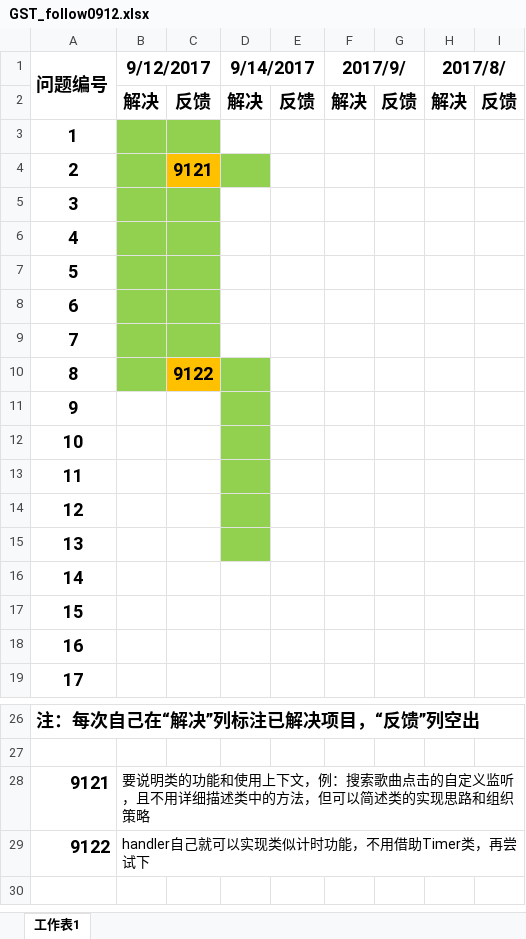
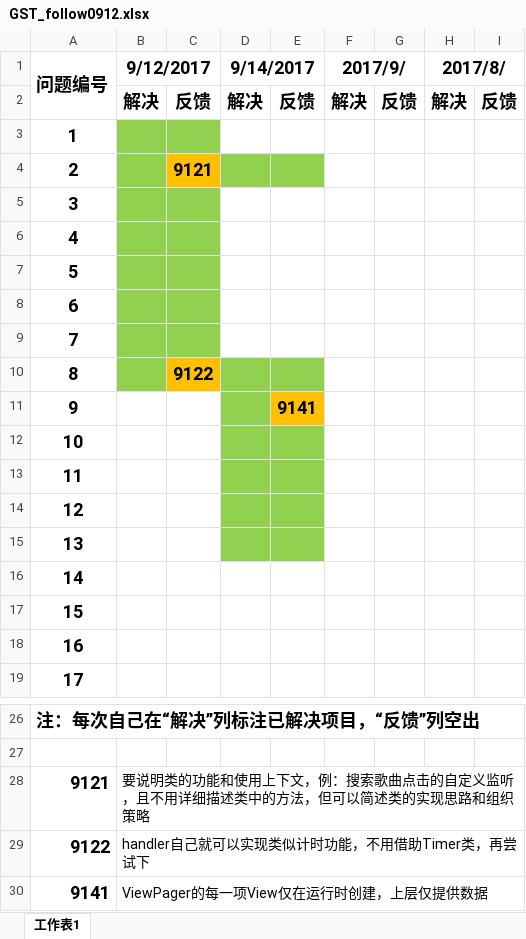
Before and after one commit to StevenGo0311/BBDTEKProject, an Excel workbook: follows/GST_follow0912.xlsx, sheet 工作表1, drawn as a sheet; only a part is shown, gaps mark what is left out; values as stored, in another font and other column widths than the file's, no borders; the diff names each change by its address in the sheet, - before the commit and + after, or states it on an @@ line.

```diff
--- a/follows/GST_follow0912.xlsx (sheet 工作表1)
+++ b/follows/GST_follow0912.xlsx (sheet 工作表1)
-E4 fill: none
+E4 fill: #92D050
-E10 fill: none
+E10 fill: #92D050
-E11: (empty)
+E11: 9141
-E11 fill: none
+E11 fill: #FFC000
-E12:E15 fill: none
+E12:E15 fill: #92D050
+row 30: 9141 | ViewPager的每一项View仅在运行时创建，上层仅提供数据
```
Also changed, not shown: 1 other file.
